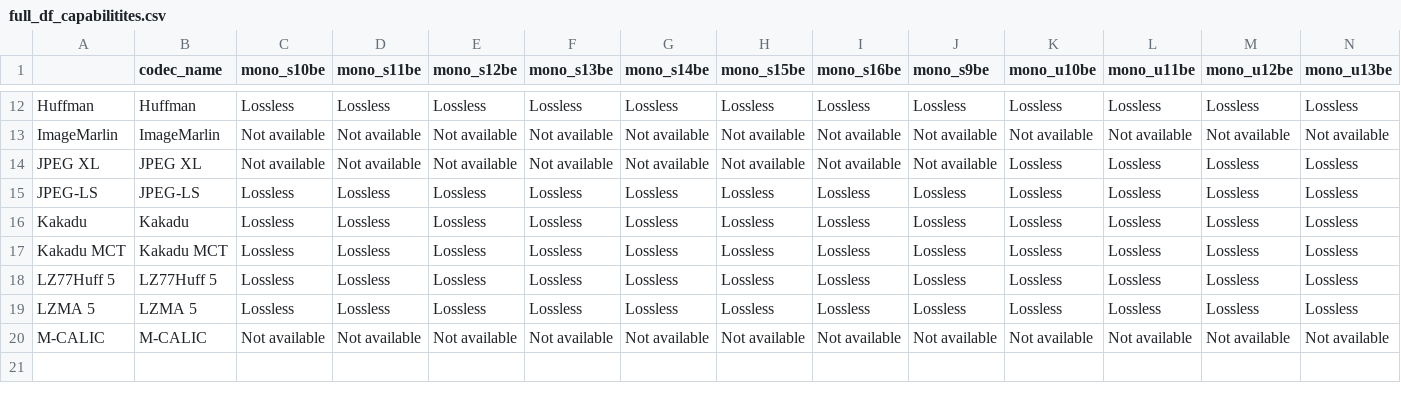
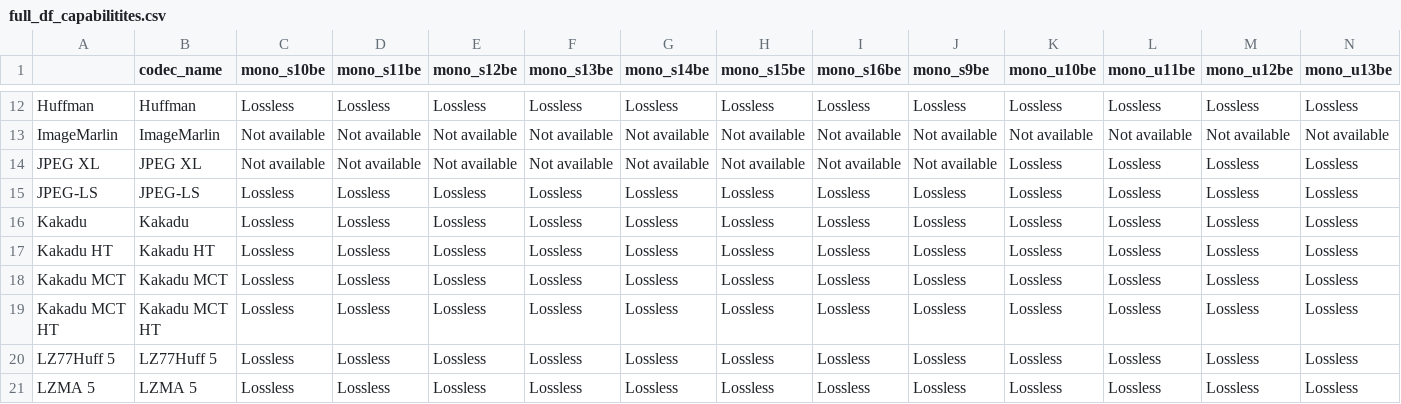
Before and after one commit to miguelinux314/experiment-notebook, a CSV file: plugins/test_all_codecs/full_df_capabilitites.csv, drawn as a sheet; only a part is shown, gaps mark what is left out; the shorter side is filled out with more unchanged rows; rows hold the shown columns only; the diff names each change by its address in the sheet, - before the commit and + after, or states it on an @@ line.

```diff
--- a/plugins/test_all_codecs/full_df_capabilitites.csv
+++ b/plugins/test_all_codecs/full_df_capabilitites.csv
+row 17: Kakadu HT | Kakadu HT | Lossless | Lossless | Lossless | Lossless | Lossless | Lossless | Lossless | Lossless | Lossless | Lossless | Lossless | Lossless
+row 19: Kakadu MCT HT | Kakadu MCT HT | Lossless | Lossless | Lossless | Lossless | Lossless | Lossless | Lossless | Lossless | Lossless | Lossless | Lossless | Lossless
```
Also changed, not shown: 8 other files.
